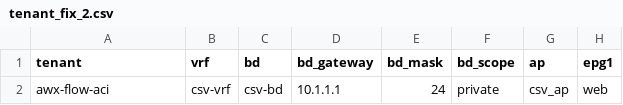
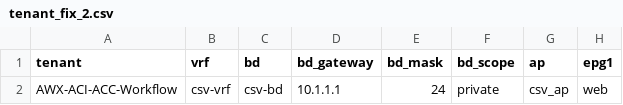
Before and after one commit to i9t6/ACI_and_Ansible, a CSV file: tenant_fix_2.csv, drawn as a sheet; only a part is shown; the diff names each change by its address in the sheet, - before the commit and + after, or states it on an @@ line.

Commit message:
si

```diff
--- a/tenant_fix_2.csv
+++ b/tenant_fix_2.csv
-A2 (tenant): awx-flow-aci
+A2 (tenant): AWX-ACI-ACC-Workflow
```
